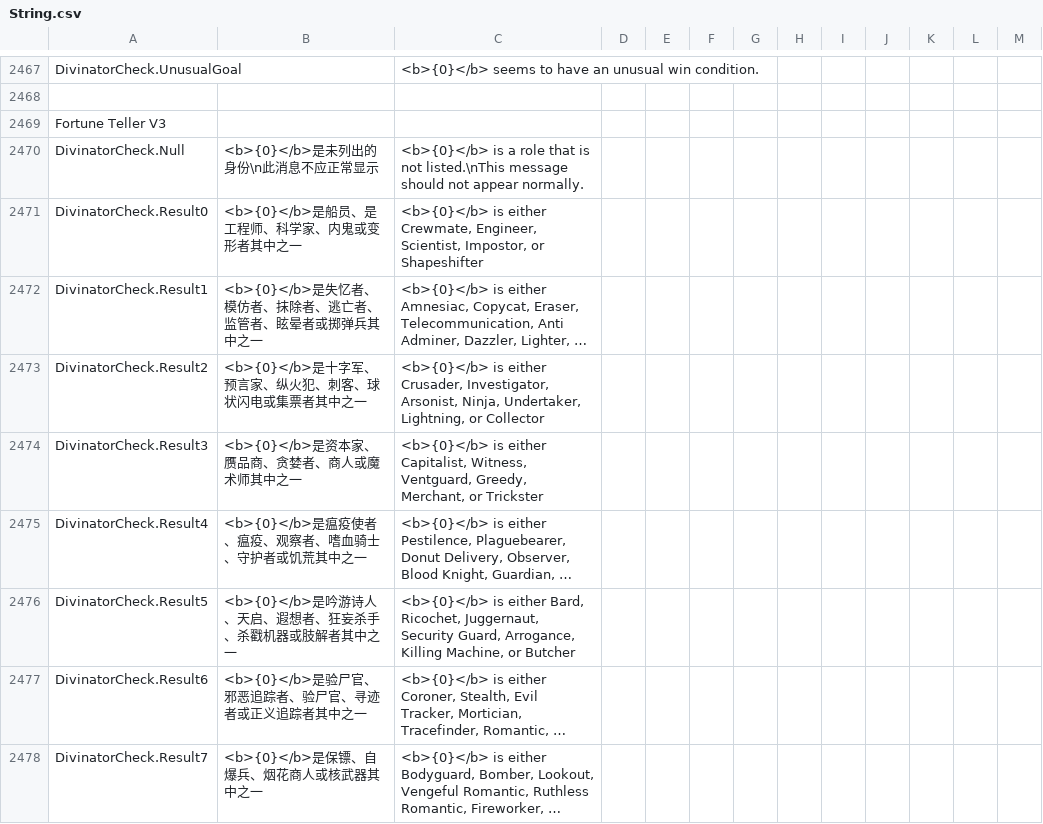
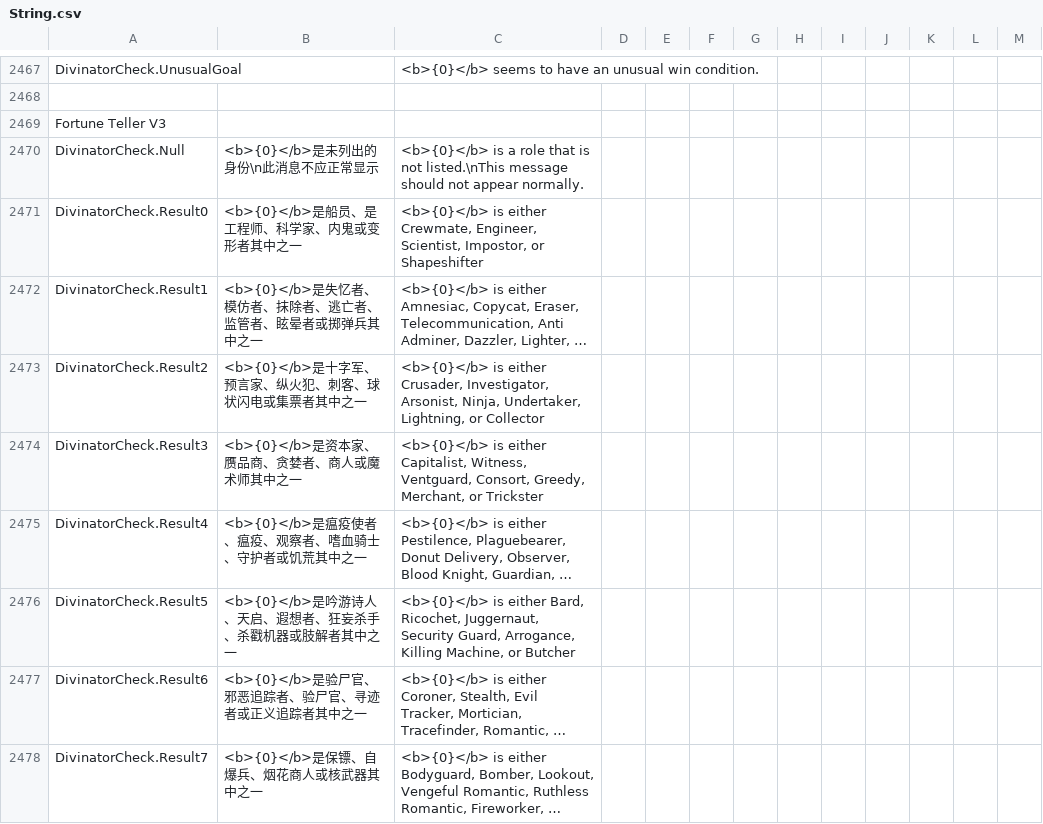
Before and after one commit to Gurge44/EndlessHostRoles, a CSV file: Resources/String.csv, drawn as a sheet; only a part is shown, gaps mark what is left out; long unchanged cells end in …; the diff covers the shown part only; the diff names each change by its address in the sheet, - before the commit and + after, or states it on an @@ line.

Commit message:
New donut delivery messages for fun, Add Consort

```diff
--- a/Resources/String.csv
+++ b/Resources/String.csv
-C2474: …Witness, Ventguard, Greedy, Merchant,…
+C2474: …Witness, Ventguard, Consort, Greedy, Merchant,…
```
Also changed, not shown: 31 added rows and 2 removed rows elsewhere in this file, 23 other files.
